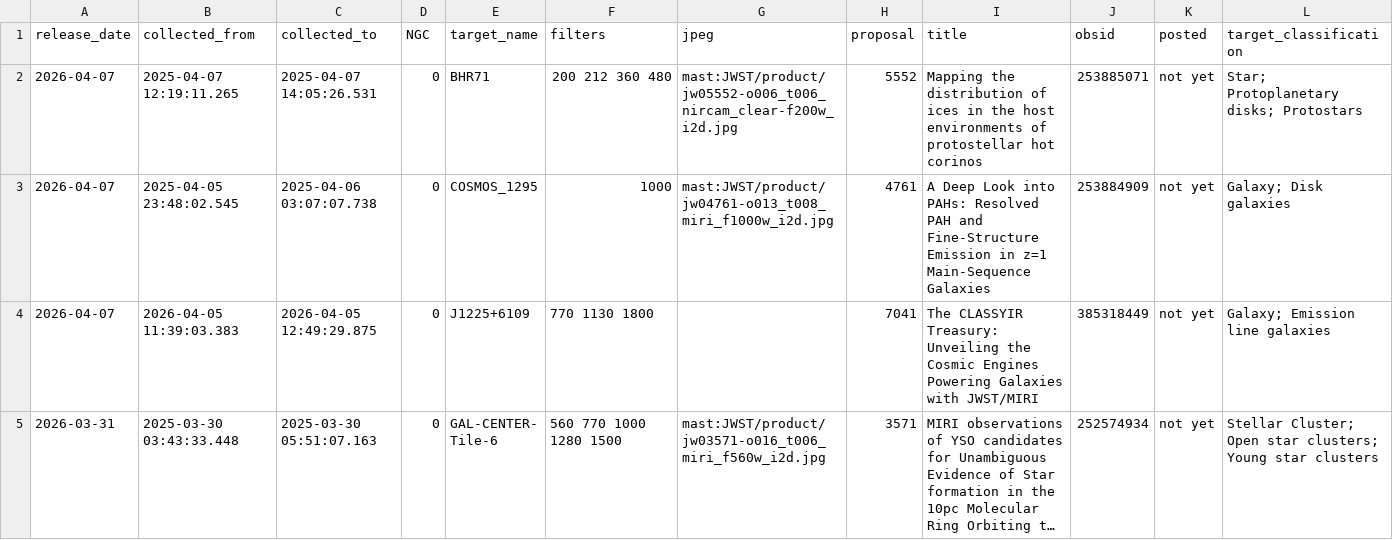
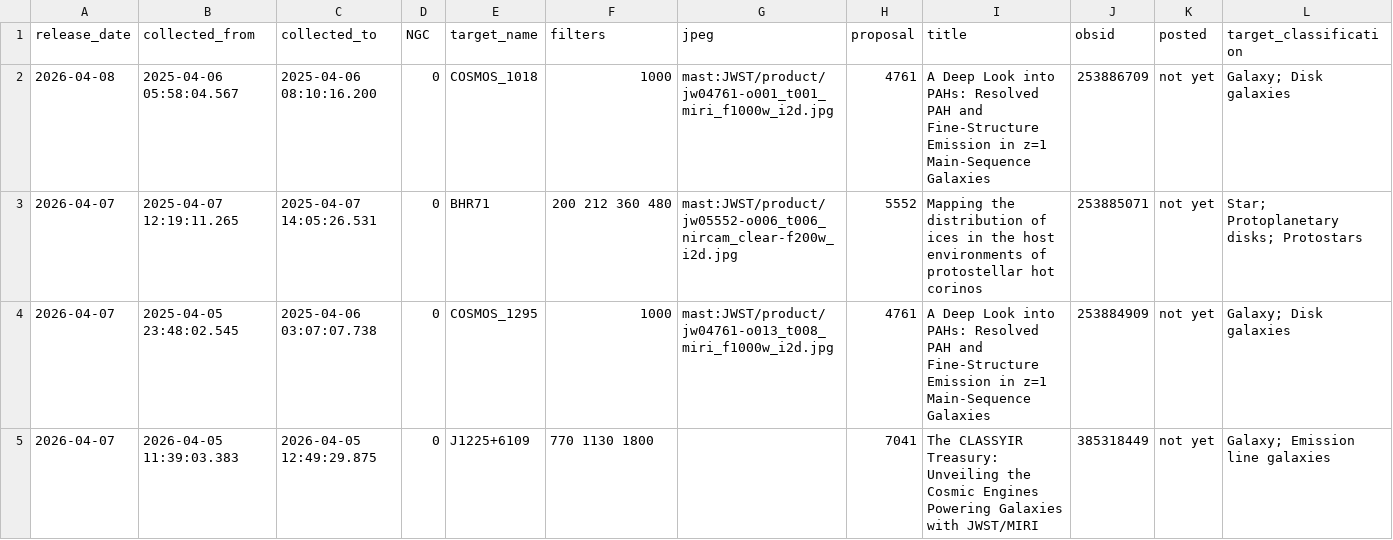
Before and after one commit to yuval-harpaz/astro, a CSV file: ngc.csv, drawn as a sheet; only a part is shown; the shorter side is filled out with more unchanged rows; long unchanged cells end in ….

```diff
--- a/ngc.csv
+++ b/ngc.csv
@@ -1,2 +1,3 @@
 release_date,collected_from,collected_to,NGC,target_name,filters,jpeg,proposal,title,obsid,posted,target_classification
+2026-04-08,2025-04-06 05:58:04.567,2025-04-06 08:10:16.200,0,COSMOS_1018,1000,mast:JWST/product/jw04761-o001_t001_miri_f1000w_i2d.jpg,4761,A Deep Look into PAHs: Resolved PAH and Fine-Structure Emission in z=1 Main-Sequence Galaxies,253886709,not yet,Galaxy; Disk galaxies
 2026-04-07,2025-04-07 12:19:11.265,2025-04-07 14:05:26.531,0,BHR71,200 212 360 480,mast:JWST/product/jw05552-o006_t006_nircam_clear-f200w_i2d.jpg,5552,Mapping the distribution of ices in the host environments of protostellar hot corinos,253885071,not yet,Star; Protoplanetary disks; Protostars
```
